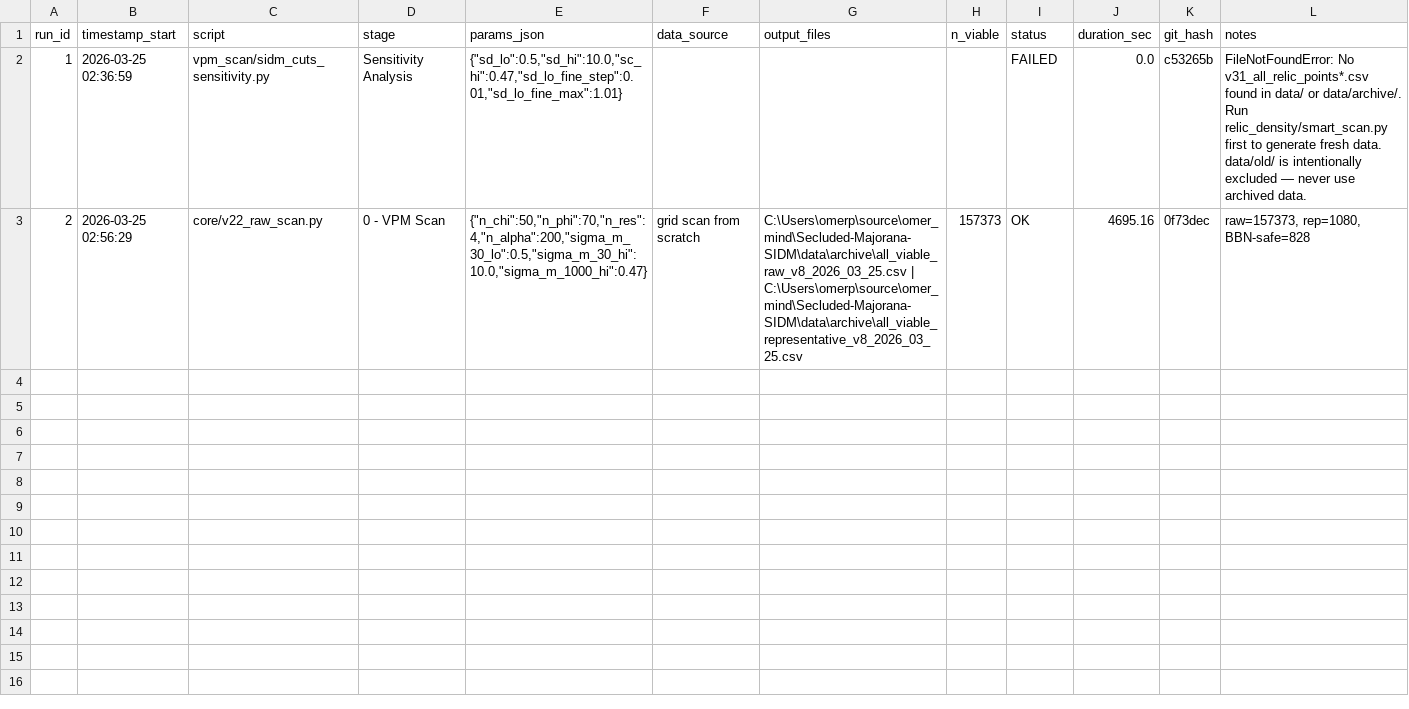
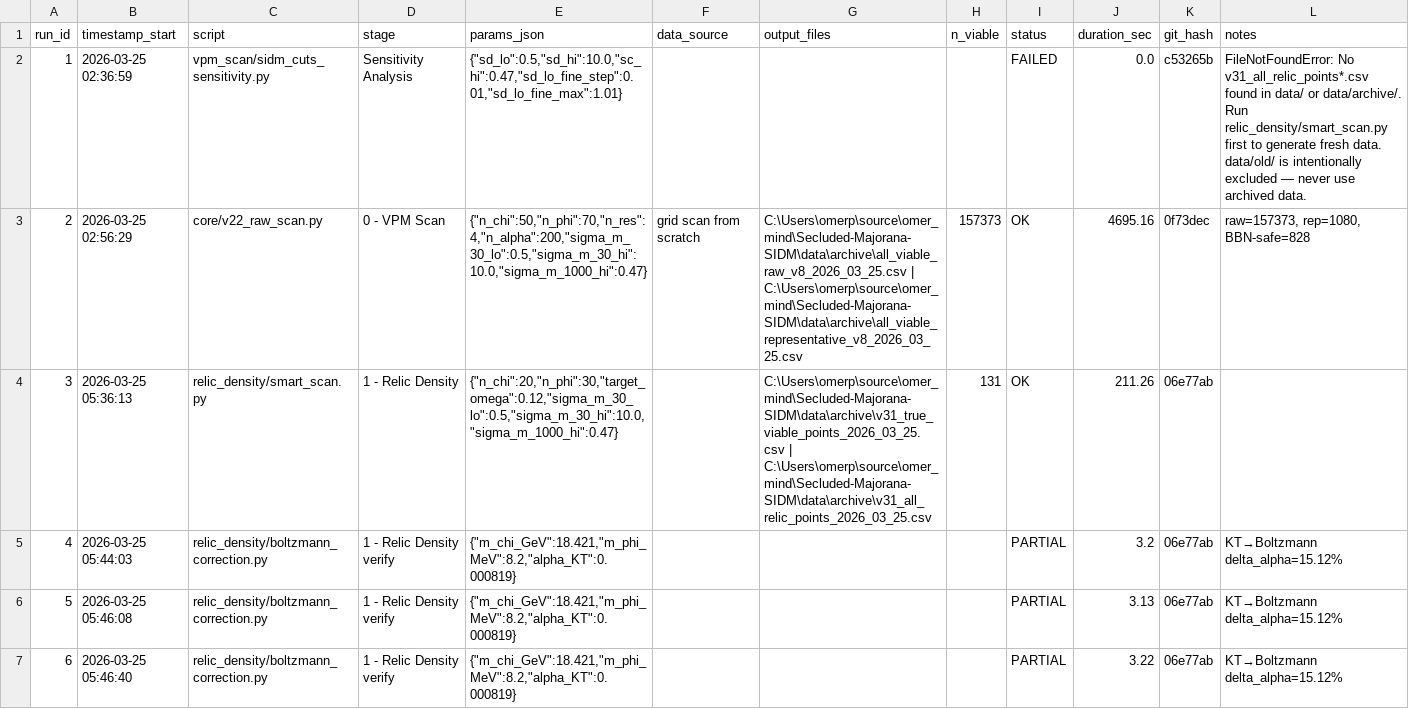
Before and after one commit to 0mp3s/Secluded-Majorana-SIDM, a CSV file: docs/runs_log.csv, drawn as a sheet.

Commit message:
feat: Orders 2-5 outputs + boltzmann_correction Tee output
- data/archive: smart_scan (600 rows, 131 viable), benchmark_extractor (1235 rows), boltzmann_correction txt
- relic_density/boltzmann_correction.py: add _Tee dual stdout+file output
- relic_density/smart_scan_run.log: run log from Order 2
- v31_island_of_viability.png, v31_bp1_velocity_profile.png: Figure 2
- docs/runs_log.csv: updated run log

```diff
--- a/docs/runs_log.csv
+++ b/docs/runs_log.csv
@@ -5 +5,5 @@ data/old/ is intentionally excluded — never use archived data."
 2,2026-03-25 02:56:29,core/v22_raw_scan.py,0 - VPM Scan,"{""n_chi"":50,""n_phi"":70,""n_res"":4,""n_alpha"":200,""sigma_m_30_lo"":0.5,""sigma_m_30_hi"":10.0,""sigma_m_1000_hi"":0.47}",grid scan from scratch,C:\Users\omerp\source\omer_mind\Secluded-Majorana-SIDM\data\archive\all_viable_raw_v8_2026_03_25.csv | C:\Users\omerp\source\omer_mind\Secluded-Majorana-SIDM\data\archive\all_viable_representative_v8_2026_03_25.csv,157373,OK,4695.16,0f73dec,"raw=157373, rep=1080, BBN-safe=828"
+3,2026-03-25 05:36:13,relic_density/smart_scan.py,1 - Relic Density,"{""n_chi"":20,""n_phi"":30,""target_omega"":0.12,""sigma_m_30_lo"":0.5,""sigma_m_30_hi"":10.0,""sigma_m_1000_hi"":0.47}",,C:\Users\omerp\source\omer_mind\Secluded-Majorana-SIDM\data\archive\v31_true_viable_points_2026_03_25.csv | C:\Users\omerp\source\omer_mind\Secluded-Majorana-SIDM\data\archive\v31_all_relic_points_2026_03_25.csv,131,OK,211.26,06e77ab,
+4,2026-03-25 05:44:03,relic_density/boltzmann_correction.py,1 - Relic Density verify,"{""m_chi_GeV"":18.421,""m_phi_MeV"":8.2,""alpha_KT"":0.000819}",,,,PARTIAL,3.2,06e77ab,KT→Boltzmann delta_alpha=15.12%
+5,2026-03-25 05:46:08,relic_density/boltzmann_correction.py,1 - Relic Density verify,"{""m_chi_GeV"":18.421,""m_phi_MeV"":8.2,""alpha_KT"":0.000819}",,,,PARTIAL,3.13,06e77ab,KT→Boltzmann delta_alpha=15.12%
+6,2026-03-25 05:46:40,relic_density/boltzmann_correction.py,1 - Relic Density verify,"{""m_chi_GeV"":18.421,""m_phi_MeV"":8.2,""alpha_KT"":0.000819}",,,,PARTIAL,3.22,06e77ab,KT→Boltzmann delta_alpha=15.12%
```
Also changed, not shown: 9 other files.
